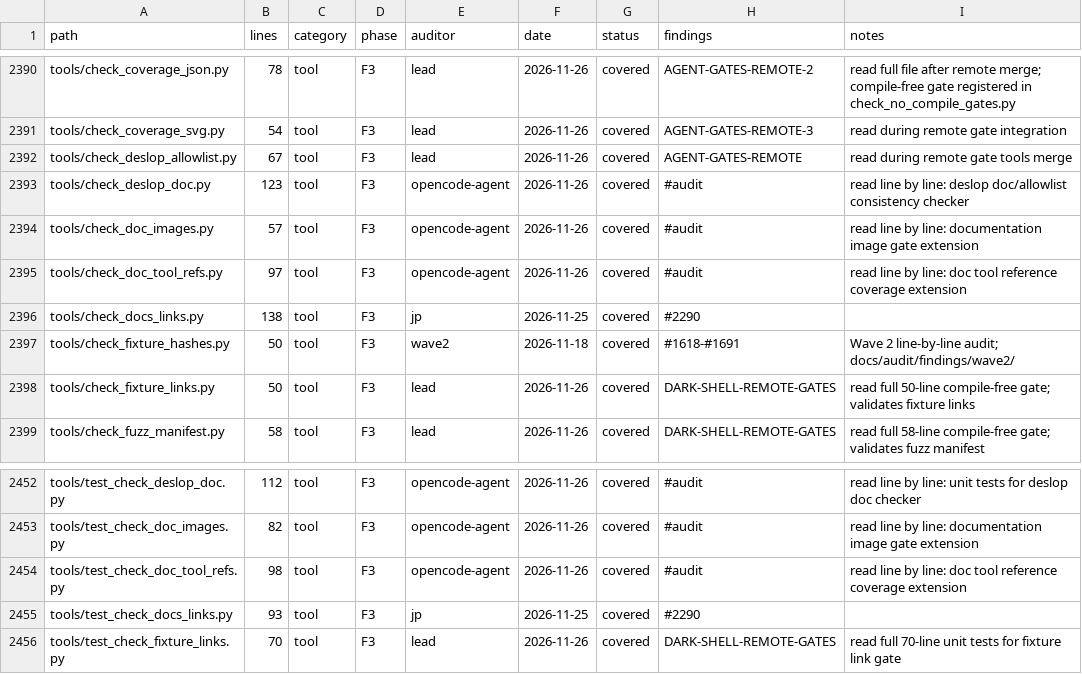
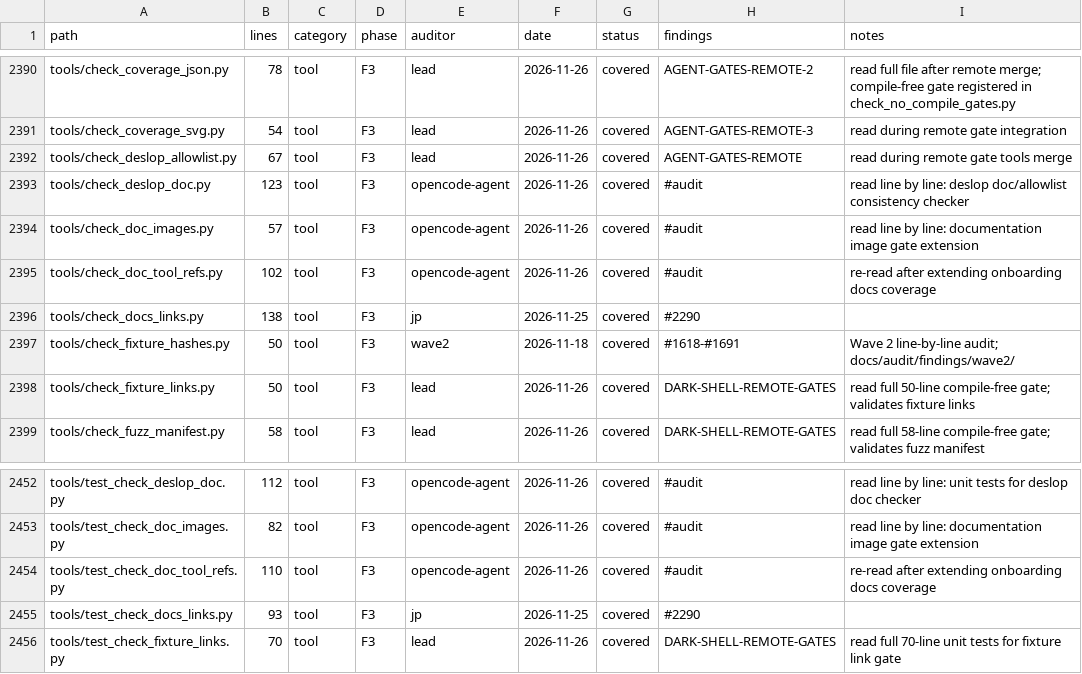
Before and after one commit to juanpimg/Megi, a TSV file: docs/audit/coverage.tsv, drawn as a sheet; only a part is shown, gaps mark what is left out.

Commit message:
tools: cover onboarding docs and shell scripts in tool reference checker
Signed-off-by: lolmg445 <251754279+lolmg445@users.noreply.github.com>

```diff
--- a/docs/audit/coverage.tsv
+++ b/docs/audit/coverage.tsv
@@ -2394,3 +2394,3 @@ tools/check_deslop_doc.py	123	tool	F3	opencode-agent	2026-11-26	covered	#audit	r
 tools/check_doc_images.py	57	tool	F3	opencode-agent	2026-11-26	covered	#audit	read line by line: documentation image gate extension
-tools/check_doc_tool_refs.py	97	tool	F3	opencode-agent	2026-11-26	covered	#audit	read line by line: doc tool reference coverage extension
+tools/check_doc_tool_refs.py	102	tool	F3	opencode-agent	2026-11-26	covered	#audit	re-read after extending onboarding docs coverage
 tools/check_docs_links.py	138	tool	F3	jp	2026-11-25	covered	#2290	
@@ -2453,3 +2453,3 @@ tools/test_check_deslop_doc.py	112	tool	F3	opencode-agent	2026-11-26	covered	#au
 tools/test_check_doc_images.py	82	tool	F3	opencode-agent	2026-11-26	covered	#audit	read line by line: documentation image gate extension
-tools/test_check_doc_tool_refs.py	98	tool	F3	opencode-agent	2026-11-26	covered	#audit	read line by line: doc tool reference coverage extension
+tools/test_check_doc_tool_refs.py	110	tool	F3	opencode-agent	2026-11-26	covered	#audit	re-read after extending onboarding docs coverage
 tools/test_check_docs_links.py	93	tool	F3	jp	2026-11-25	covered	#2290	
```
Also changed, not shown: 2 other files.
